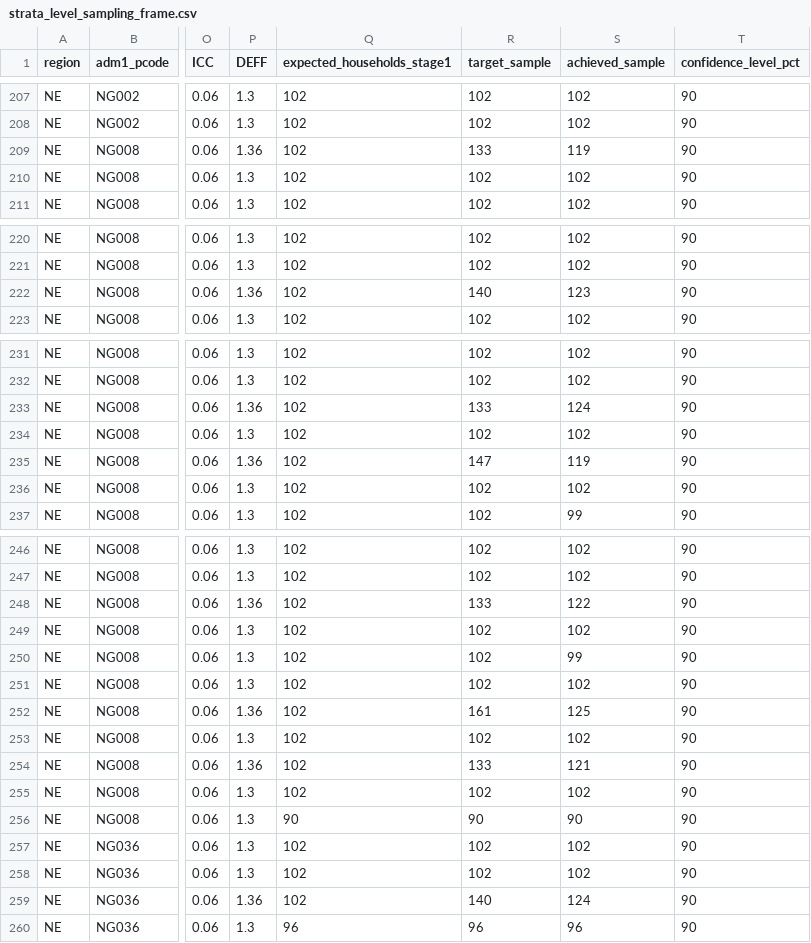
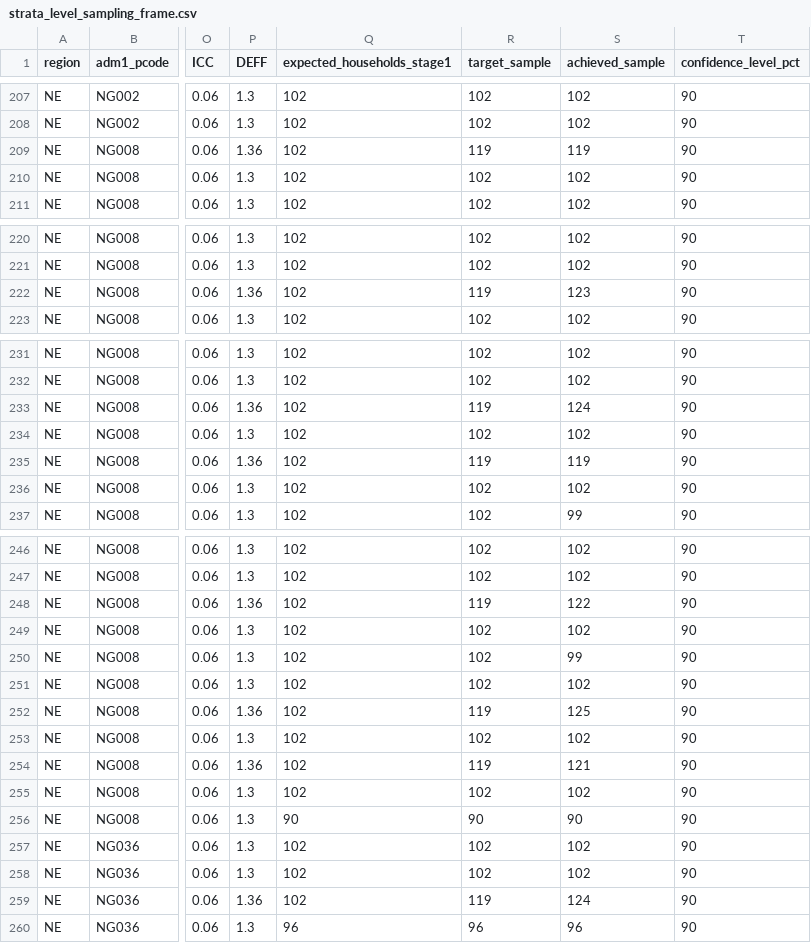
Before and after one commit to JackPhilpott/MSNA-N-WEC-2026, a CSV file: output/strata_level_sampling_frame.csv, drawn as a sheet; only a part is shown, gaps mark what is left out; the diff covers the shown part only; the diff names each change by its address in the sheet, - before the commit and + after, or states it on an @@ line.

```diff
--- a/output/strata_level_sampling_frame.csv
+++ b/output/strata_level_sampling_frame.csv
-R209 (target_sample): 133
+R209 (target_sample): 119
-R222 (target_sample): 140
+R222 (target_sample): 119
-R233 (target_sample): 133
+R233 (target_sample): 119
-R235 (target_sample): 147
+R235 (target_sample): 119
-R248 (target_sample): 133
+R248 (target_sample): 119
-R252 (target_sample): 161
+R252 (target_sample): 119
-R254 (target_sample): 133
+R254 (target_sample): 119
-R259 (target_sample): 140
+R259 (target_sample): 119
```
Also changed, not shown: 2 edited cells elsewhere in this file, 5 other files.
